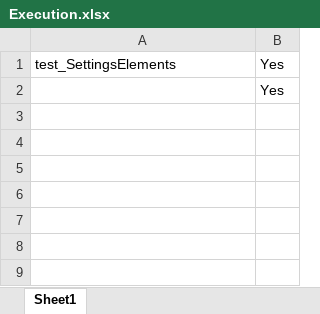
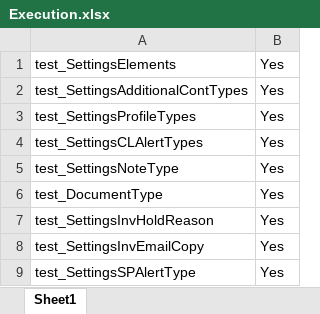
Before and after one commit to Neeraj5690/AVER, an Excel workbook: AverTest/test_Settings/Executiondir/Execution.xlsx, sheet Sheet1, drawn as a sheet; values as stored, in another font and other column widths than the file's, no borders; the diff names each change by its address in the sheet, - before the commit and + after, or states it on an @@ line.

```diff
--- a/AverTest/test_Settings/Executiondir/Execution.xlsx (sheet Sheet1)
+++ b/AverTest/test_Settings/Executiondir/Execution.xlsx (sheet Sheet1)
-A2: (empty)
+A2: test_SettingsAdditionalContTypes
+row 3: test_SettingsProfileTypes | Yes
+row 4: test_SettingsCLAlertTypes | Yes
+row 5: test_SettingsNoteType | Yes
+row 6: test_DocumentType | Yes
+row 7: test_SettingsInvHoldReason | Yes
+row 8: test_SettingsInvEmailCopy | Yes
+row 9: test_SettingsSPAlertType | Yes
```
Also changed, not shown: AverTest/test_Settings/PDFFileNameData/FileName.xlsx.
